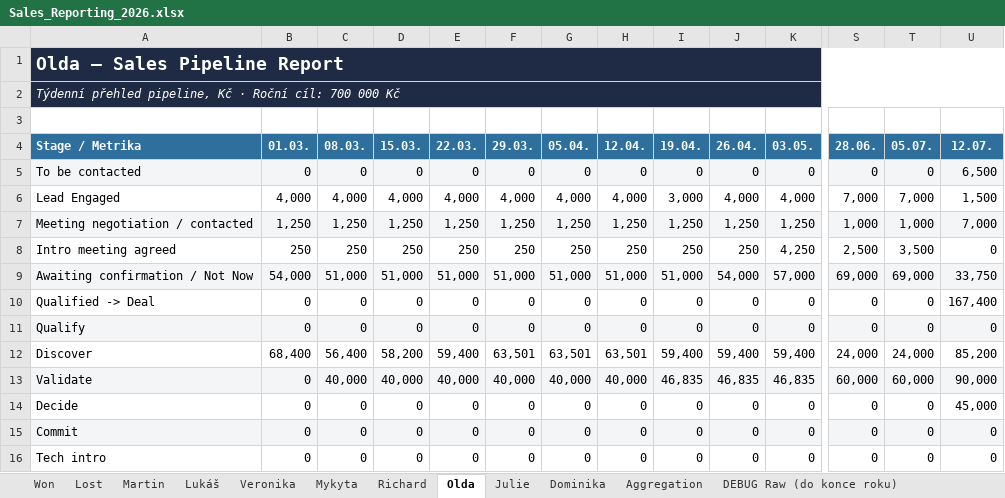
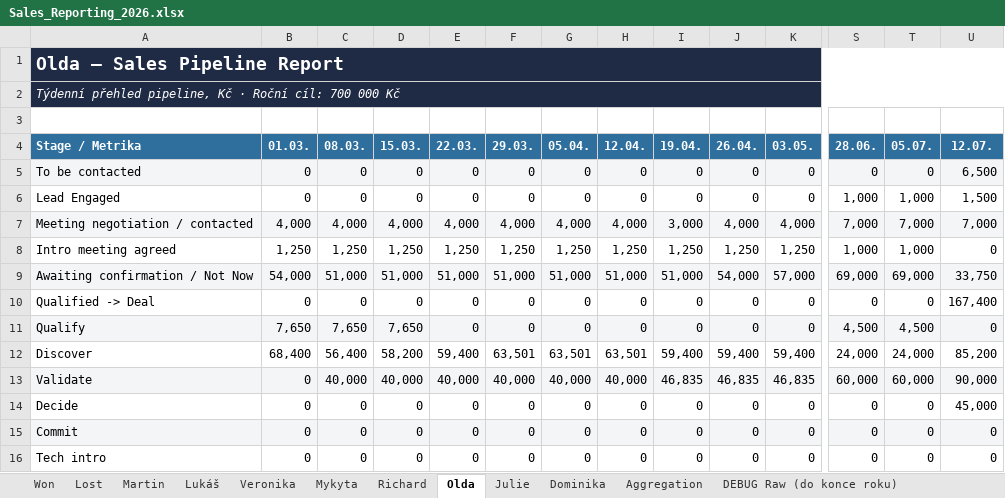
Before and after one commit to Ladissuh/tapix-sales-reporting, an Excel workbook: outputs/Sales_Reporting_2026.xlsx, sheet Olda, drawn as a sheet; only a part is shown, gaps mark what is left out; values as stored, in another font and other column widths than the file's, no borders; charts and pictures not drawn; removed rows and columns are numbered as before the commit, all else as after; rows hold the shown columns only; the diff covers the shown part only; the diff names each change by its address in the sheet, - before the commit and + after, or states it on an @@ line.

```diff
--- a/outputs/Sales_Reporting_2026.xlsx (sheet Olda)
+++ b/outputs/Sales_Reporting_2026.xlsx (sheet Olda)
+row 6: Lead Engaged | 0 | 0 | 0 | 0 | 0 | 0 | 0 | 0 | 0 | 0 | 1,000 | 1,000 | 1,500
-A7 (Stage / Metrika): Lead Engaged
+A7 (Stage / Metrika): Meeting negotiation / contacted
-A7:U7 fill: none
+A7:U7 fill: #F4F5F7
-U7 (12.07.): 1,500
+U7 (12.07.): 7,000
-A8 (Stage / Metrika): Meeting negotiation / contacted
+A8 (Stage / Metrika): Intro meeting agreed
-A8:U8 fill: #F4F5F7
+A8:U8 fill: none
-U8 (12.07.): 7,000
+U8 (12.07.): 0
-row 8: Intro meeting agreed | 250 | 250 | 250 | 250 | 250 | 250 | 250 | 250 | 250 | 4,250 | 2,500 | 3,500 | 0
-B11 (01.03.): 0
+B11 (01.03.): 7,650
-C11 (08.03.): 0
+C11 (08.03.): 7,650
-D11 (15.03.): 0
+D11 (15.03.): 7,650
-S11 (28.06.): 0
+S11 (28.06.): 4,500
-T11 (05.07.): 0
+T11 (05.07.): 4,500
```
Also changed, not shown: 46 edited cells and cell formats elsewhere in this sheet, sheet DEBUG Raw (Rolling 18), sheet Aggregation, sheet DEBUG Raw (do konce roku), sheet Martin, sheet Mykyta, sheet Julie, 3 more sheets, 2 other files.
